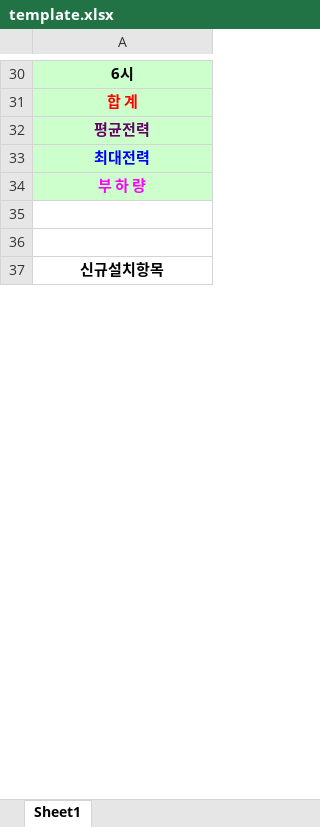
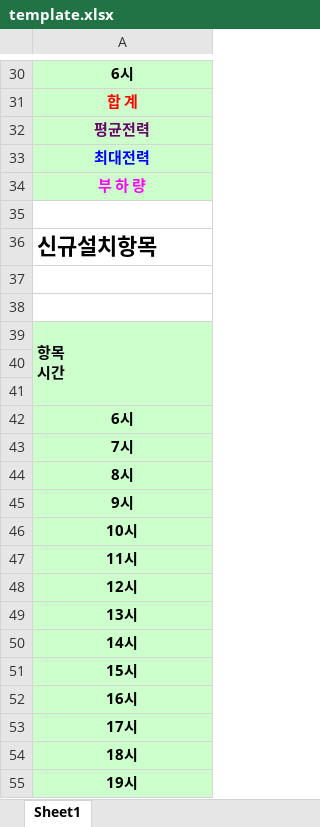
Before and after one commit to megiboom/excelTest, an Excel workbook: template/template.xlsx, sheet Sheet1, drawn as a sheet; only a part is shown, gaps mark what is left out; values as stored, in another font and other column widths than the file's, no borders; charts and pictures not drawn; removed rows and columns are numbered as before the commit, all else as after; ↵ is a line break in a cell; the diff covers the shown part only; the diff names each change by its address in the sheet, - before the commit and + after, or states it on an @@ line.

```diff
--- a/template/template.xlsx (sheet Sheet1)
+++ b/template/template.xlsx (sheet Sheet1)
+row 36: 신규설치항목
+row 38: (empty)
-A39: 신규설치항목
+A39: 항목 ↵ 시간
@@ A39 fill: none → #CCFFCC, alignment: center → left @@
-A37:A38 merged
+A39:A41 merged
+row 40: (empty)
+row 41: (empty)
+row 42: 6시
+row 43: 7시
+row 44: 8시
+row 45: 9시
+row 46: 10시
+row 47: 11시
+row 48: 12시
+row 49: 13시
+row 50: 14시
+row 51: 15시
+row 52: 16시
+row 53: 17시
+row 54: 18시
+row 55: 19시
```
Also changed, not shown: 18 added rows elsewhere in this sheet, charts or pictures, 4 other files.
